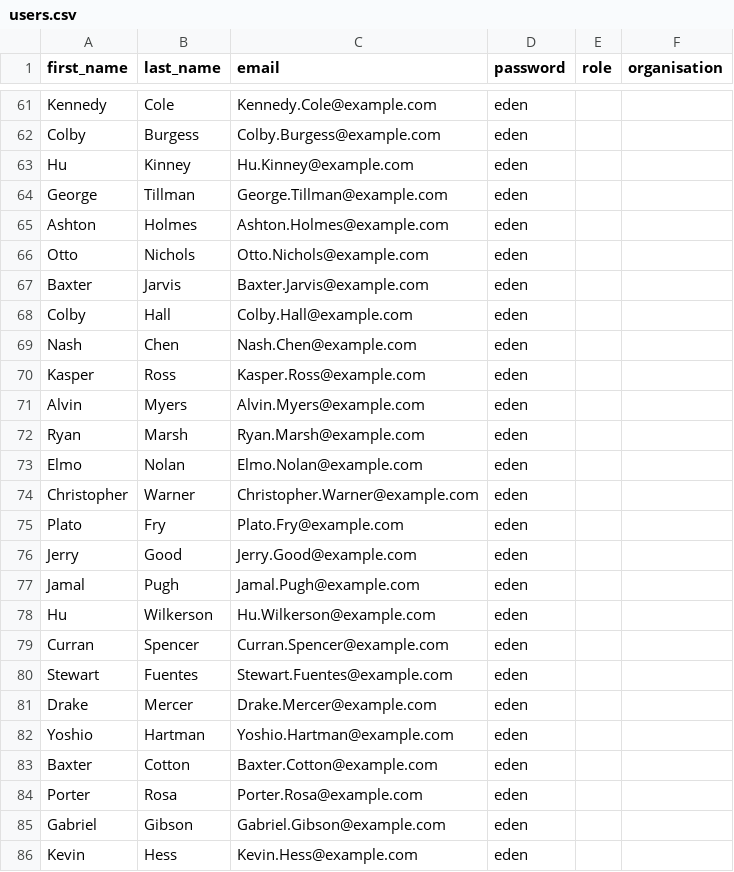
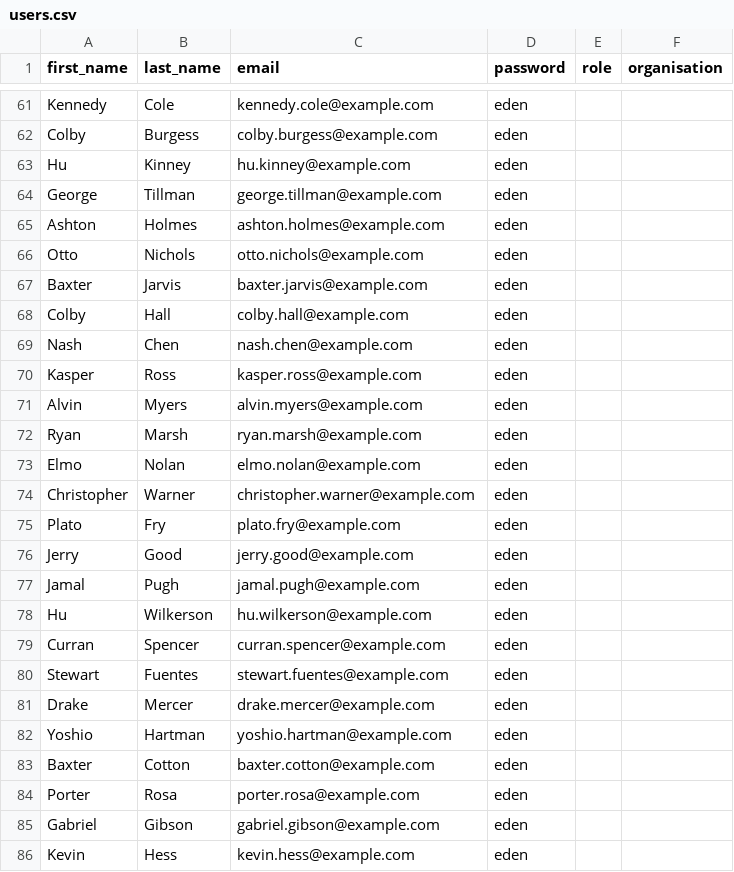
Before and after one commit to flavour/lacity, a CSV file: private/prepopulate/demo/LA/users.csv, drawn as a sheet; only a part is shown, gaps mark what is left out; the diff covers the shown part only.

```diff
--- a/private/prepopulate/demo/LA/users.csv
+++ b/private/prepopulate/demo/LA/users.csv
@@ -61,26 +61,26 @@
-"Kennedy","Cole","Kennedy.Cole@example.com","eden",,
-"Colby","Burgess","Colby.Burgess@example.com","eden",,
-"Hu","Kinney","Hu.Kinney@example.com","eden",,
-"George","Tillman","George.Tillman@example.com","eden",,
-"Ashton","Holmes","Ashton.Holmes@example.com","eden",,
-"Otto","Nichols","Otto.Nichols@example.com","eden",,
-"Baxter","Jarvis","Baxter.Jarvis@example.com","eden",,
-"Colby","Hall","Colby.Hall@example.com","eden",,
-"Nash","Chen","Nash.Chen@example.com","eden",,
-"Kasper","Ross","Kasper.Ross@example.com","eden",,
-"Alvin","Myers","Alvin.Myers@example.com","eden",,
-"Ryan","Marsh","Ryan.Marsh@example.com","eden",,
-"Elmo","Nolan","Elmo.Nolan@example.com","eden",,
-"Christopher","Warner","Christopher.Warner@example.com","eden",,
-"Plato","Fry","Plato.Fry@example.com","eden",,
-"Jerry","Good","Jerry.Good@example.com","eden",,
-"Jamal","Pugh","Jamal.Pugh@example.com","eden",,
-"Hu","Wilkerson","Hu.Wilkerson@example.com","eden",,
-"Curran","Spencer","Curran.Spencer@example.com","eden",,
-"Stewart","Fuentes","Stewart.Fuentes@example.com","eden",,
-"Drake","Mercer","Drake.Mercer@example.com","eden",,
-"Yoshio","Hartman","Yoshio.Hartman@example.com","eden",,
-"Baxter","Cotton","Baxter.Cotton@example.com","eden",,
-"Porter","Rosa","Porter.Rosa@example.com","eden",,
-"Gabriel","Gibson","Gabriel.Gibson@example.com","eden",,
-"Kevin","Hess","Kevin.Hess@example.com","eden",,
+Kennedy,Cole,kennedy.cole@example.com,eden,,
+Colby,Burgess,colby.burgess@example.com,eden,,
+Hu,Kinney,hu.kinney@example.com,eden,,
+George,Tillman,george.tillman@example.com,eden,,
+Ashton,Holmes,ashton.holmes@example.com,eden,,
+Otto,Nichols,otto.nichols@example.com,eden,,
+Baxter,Jarvis,baxter.jarvis@example.com,eden,,
+Colby,Hall,colby.hall@example.com,eden,,
+Nash,Chen,nash.chen@example.com,eden,,
+Kasper,Ross,kasper.ross@example.com,eden,,
+Alvin,Myers,alvin.myers@example.com,eden,,
+Ryan,Marsh,ryan.marsh@example.com,eden,,
+Elmo,Nolan,elmo.nolan@example.com,eden,,
+Christopher,Warner,christopher.warner@example.com,eden,,
+Plato,Fry,plato.fry@example.com,eden,,
+Jerry,Good,jerry.good@example.com,eden,,
+Jamal,Pugh,jamal.pugh@example.com,eden,,
+Hu,Wilkerson,hu.wilkerson@example.com,eden,,
+Curran,Spencer,curran.spencer@example.com,eden,,
+Stewart,Fuentes,stewart.fuentes@example.com,eden,,
+Drake,Mercer,drake.mercer@example.com,eden,,
+Yoshio,Hartman,yoshio.hartman@example.com,eden,,
+Baxter,Cotton,baxter.cotton@example.com,eden,,
+Porter,Rosa,porter.rosa@example.com,eden,,
+Gabriel,Gibson,gabriel.gibson@example.com,eden,,
+Kevin,Hess,kevin.hess@example.com,eden,,
```
Also changed, not shown: 54 edited cells elsewhere in this file, private/prepopulate/demo/LA/people.csv, 12 other files.
